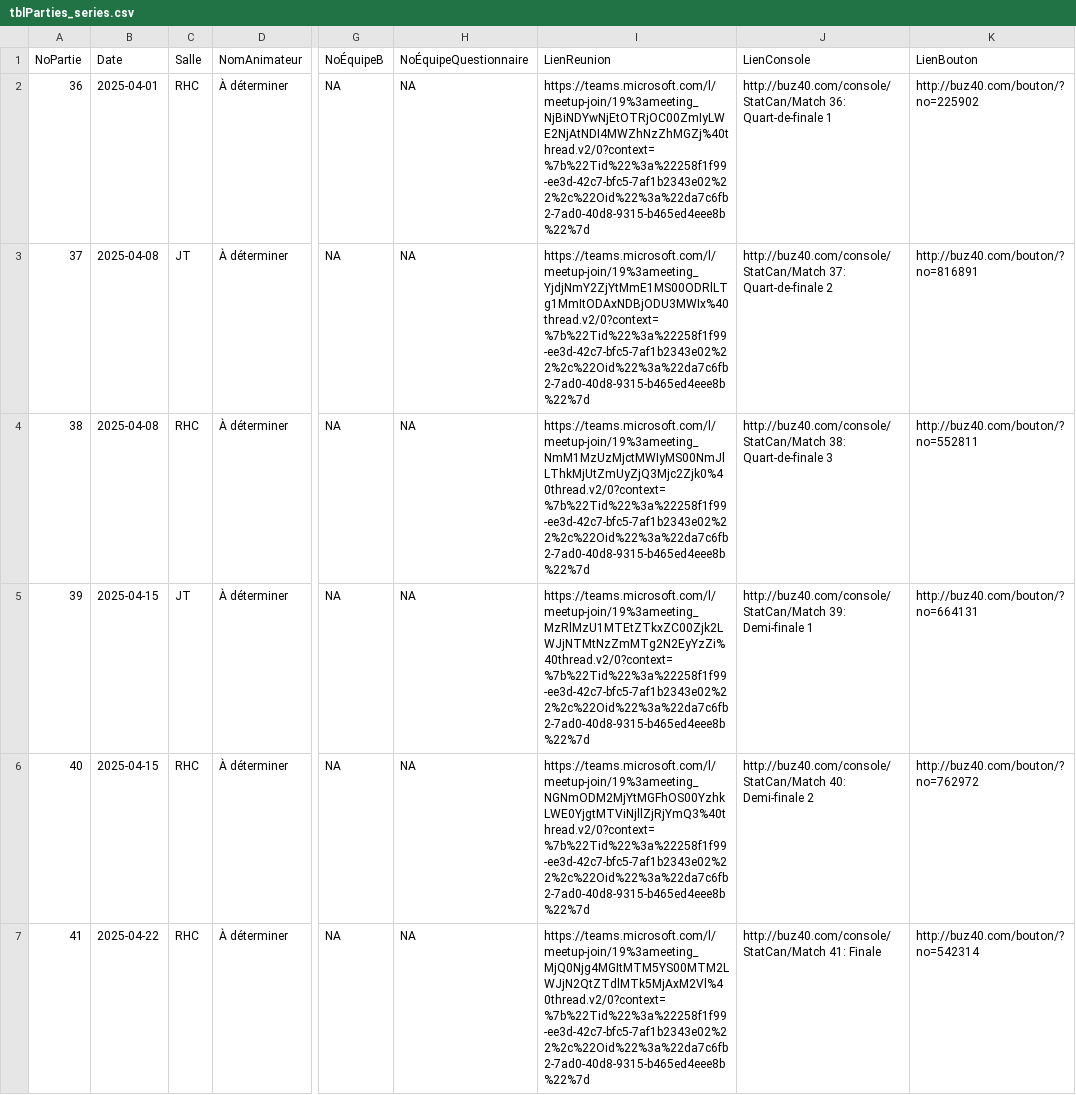
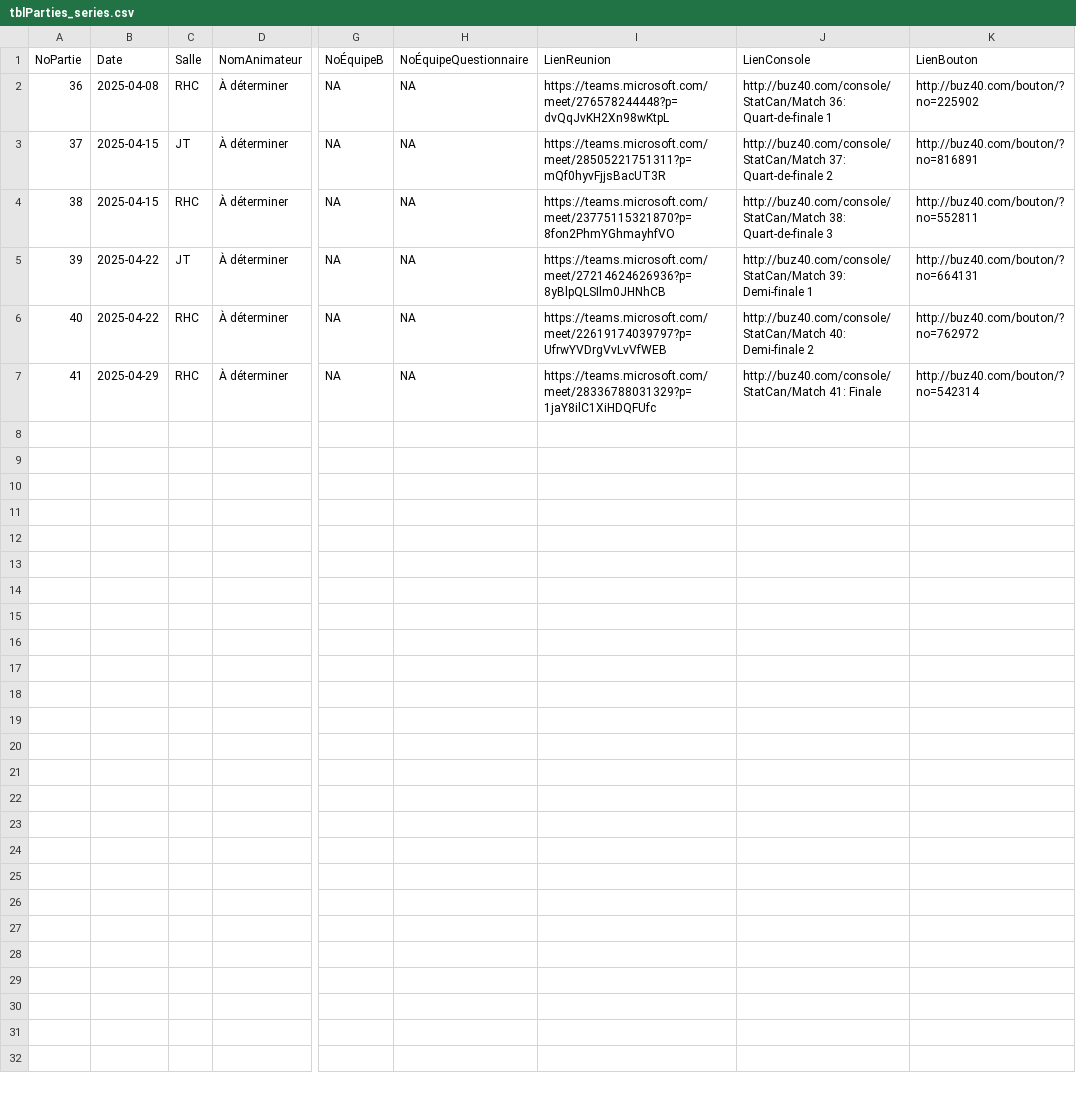
Before and after one commit to gehstatcan/gehstatcan.github.io, a CSV file: Saison24/DonnéesCSV/tblParties_series.csv, drawn as a sheet; only a part is shown, gaps mark what is left out; the diff names each change by its address in the sheet, - before the commit and + after, or states it on an @@ line.

```diff
--- a/Saison24/DonnéesCSV/tblParties_series.csv
+++ b/Saison24/DonnéesCSV/tblParties_series.csv
-B2 (Date): 2025-04-01
+B2 (Date): 2025-04-08
-I2 (LienReunion): https://teams.microsoft.com/l/meetup-join/19%3ameeting_NjBiNDYwNjEtOTRjOC00ZmIyLWE2NjAtNDI4MWZhNzZhMGZj%40thread.v2/0?context=%7b%22Tid%22%3a%22258f1f99-ee3d-42c7-bfc5-7af1b2343e02%22%2c%22Oid%22%3a%22da7c6fb2-7ad0-40d8-9315-b465ed4eee8b%22%7d
+I2 (LienReunion): https://teams.microsoft.com/meet/276578244448?p=dvQqJvKH2Xn98wKtpL
-B3:B4 (Date): 2025-04-08
+B3:B4 (Date): 2025-04-15
-I3 (LienReunion): https://teams.microsoft.com/l/meetup-join/19%3ameeting_YjdjNmY2ZjYtMmE1MS00ODRlLTg1MmItODAxNDBjODU3MWIx%40thread.v2/0?context=%7b%22Tid%22%3a%22258f1f99-ee3d-42c7-bfc5-7af1b2343e02%22%2c%22Oid%22%3a%22da7c6fb2-7ad0-40d8-9315-b465ed4eee8b%22%7d
+I3 (LienReunion): https://teams.microsoft.com/meet/28505221751311?p=mQf0hyvFjjsBacUT3R
-I4 (LienReunion): https://teams.microsoft.com/l/meetup-join/19%3ameeting_NmM1MzUzMjctMWIyMS00NmJlLThkMjUtZmUyZjQ3Mjc2Zjk0%40thread.v2/0?context=%7b%22Tid%22%3a%22258f1f99-ee3d-42c7-bfc5-7af1b2343e02%22%2c%22Oid%22%3a%22da7c6fb2-7ad0-40d8-9315-b465ed4eee8b%22%7d
+I4 (LienReunion): https://teams.microsoft.com/meet/23775115321870?p=8fon2PhmYGhmayhfVO
-B5:B6 (Date): 2025-04-15
+B5:B6 (Date): 2025-04-22
-I5 (LienReunion): https://teams.microsoft.com/l/meetup-join/19%3ameeting_MzRlMzU1MTEtZTkxZC00Zjk2LWJjNTMtNzZmMTg2N2EyYzZi%40thread.v2/0?context=%7b%22Tid%22%3a%22258f1f99-ee3d-42c7-bfc5-7af1b2343e02%22%2c%22Oid%22%3a%22da7c6fb2-7ad0-40d8-9315-b465ed4eee8b%22%7d
+I5 (LienReunion): https://teams.microsoft.com/meet/27214624626936?p=8yBlpQLSIlm0JHNhCB
-I6 (LienReunion): https://teams.microsoft.com/l/meetup-join/19%3ameeting_NGNmODM2MjYtMGFhOS00YzhkLWE0YjgtMTViNjllZjRjYmQ3%40thread.v2/0?context=%7b%22Tid%22%3a%22258f1f99-ee3d-42c7-bfc5-7af1b2343e02%22%2c%22Oid%22%3a%22da7c6fb2-7ad0-40d8-9315-b465ed4eee8b%22%7d
+I6 (LienReunion): https://teams.microsoft.com/meet/22619174039797?p=UfrwYVDrgVvLvVfWEB
-B7 (Date): 2025-04-22
+B7 (Date): 2025-04-29
-I7 (LienReunion): https://teams.microsoft.com/l/meetup-join/19%3ameeting_MjQ0Njg4MGItMTM5YS00MTM2LWJjN2QtZTdlMTk5MjAxM2Vl%40thread.v2/0?context=%7b%22Tid%22%3a%22258f1f99-ee3d-42c7-bfc5-7af1b2343e02%22%2c%22Oid%22%3a%22da7c6fb2-7ad0-40d8-9315-b465ed4eee8b%22%7d
+I7 (LienReunion): https://teams.microsoft.com/meet/28336788031329?p=1jaY8ilC1XiHDQFUfc
```
Also changed, not shown: 1 other file.
